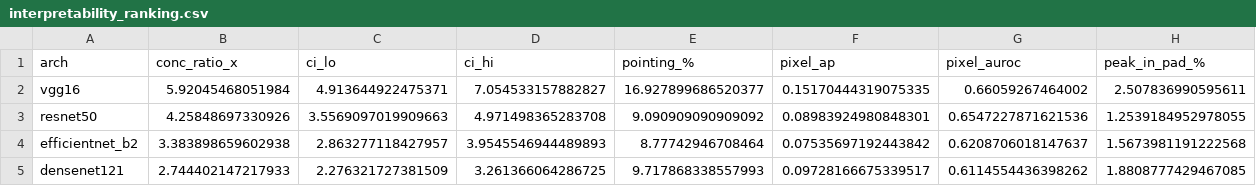
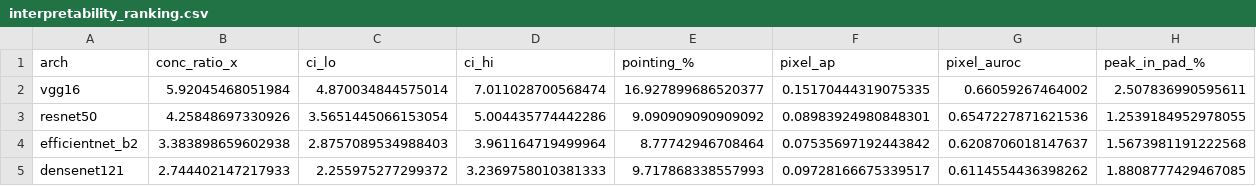
Before and after one commit to jesimoandrew/Explainable-Breast-Cancer-Detection-Model, a CSV file: notebooks/explainability/results/interpretability_ranking.csv, drawn as a sheet.

Commit message:
interpretability

```diff
--- a/notebooks/explainability/results/interpretability_ranking.csv
+++ b/notebooks/explainability/results/interpretability_ranking.csv
@@ -1,5 +1,5 @@
 arch,conc_ratio_x,ci_lo,ci_hi,pointing_%,pixel_ap,pixel_auroc,peak_in_pad_%
-vgg16,5.92045468051984,4.913644922475371,7.054533157882827,16.927899686520377,0.15170444319075335,0.66059267464002,2.507836990595611
-resnet50,4.25848697330926,3.5569097019909663,4.971498365283708,9.090909090909092,0.08983924980848301,0.6547227871621536,1.2539184952978055
-efficientnet_b2,3.383898659602938,2.863277118427957,3.9545546944489893,8.77742946708464,0.07535697192443842,0.6208706018147637,1.5673981191222568
-densenet121,2.744402147217933,2.276321727381509,3.261366064286725,9.717868338557993,0.09728166675339517,0.6114554436398262,1.8808777429467085
+vgg16,5.92045468051984,4.870034844575014,7.011028700568474,16.927899686520377,0.15170444319075335,0.66059267464002,2.507836990595611
+resnet50,4.25848697330926,3.5651445066153054,5.004435774442286,9.090909090909092,0.08983924980848301,0.6547227871621536,1.2539184952978055
+efficientnet_b2,3.383898659602938,2.8757089534988403,3.961164719499964,8.77742946708464,0.07535697192443842,0.6208706018147637,1.5673981191222568
+densenet121,2.744402147217933,2.255975277299372,3.2369758010381333,9.717868338557993,0.09728166675339517,0.6114554436398262,1.8808777429467085
```
Also changed, not shown: 3 other files.
